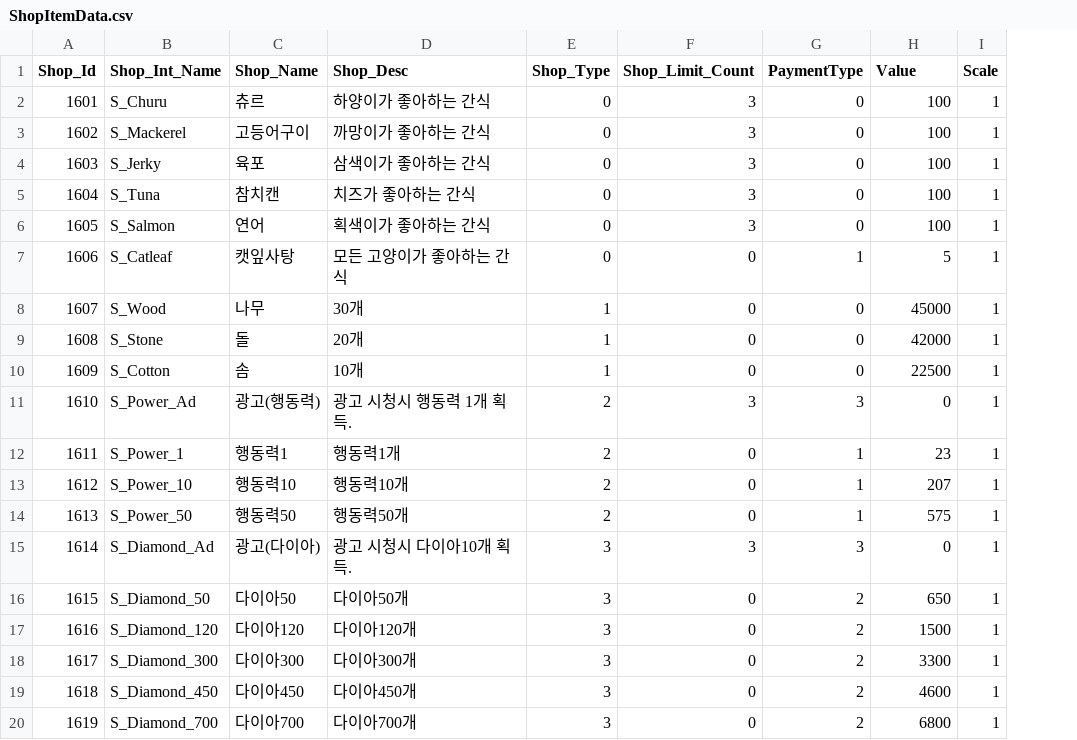
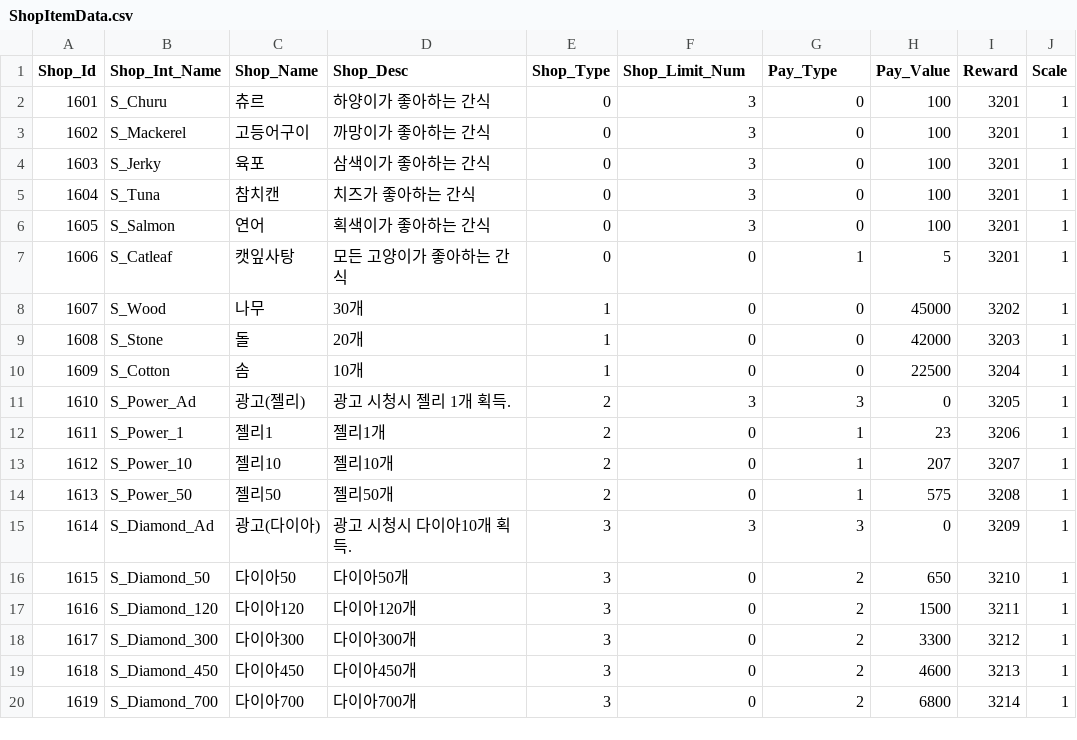
Before and after one commit to jypark0809/StealEverythingMeow, a CSV file: Assets/Resources/Data/Excel/ShopItemData.csv, drawn as a sheet; only a part is shown; the diff names each change by its address in the sheet, - before the commit and + after, or states it on an @@ line.

```diff
--- a/Assets/Resources/Data/Excel/ShopItemData.csv
+++ b/Assets/Resources/Data/Excel/ShopItemData.csv
+column I (Reward), rows 2-20: 3201 | 3201 | 3201 | 3201 | 3201 | 3201 | 3202 | 3203 | 3204 | 3205 | 3206 | 3207 | 3208 | 3209 | 3210 | 3211 | 3212 | 3213 | 3214
-F1: Shop_Limit_Count
+F1: Shop_Limit_Num
-G1: PaymentType
+G1: Pay_Type
-H1: Value
+H1: Pay_Value
-C11 (Shop_Name): 광고(행동력)
+C11 (Shop_Name): 광고(젤리)
-D11 (Shop_Desc): 광고 시청시 행동력 1개 획득.
+D11 (Shop_Desc): 광고 시청시 젤리 1개 획득.
-C12 (Shop_Name): 행동력1
+C12 (Shop_Name): 젤리1
-D12 (Shop_Desc): 행동력1개
+D12 (Shop_Desc): 젤리1개
-C13 (Shop_Name): 행동력10
+C13 (Shop_Name): 젤리10
-D13 (Shop_Desc): 행동력10개
+D13 (Shop_Desc): 젤리10개
-C14 (Shop_Name): 행동력50
+C14 (Shop_Name): 젤리50
-D14 (Shop_Desc): 행동력50개
+D14 (Shop_Desc): 젤리50개
```
Also changed, not shown: Assets/Resources/Data/Excel/SpaceData.csv, 56 other files.
